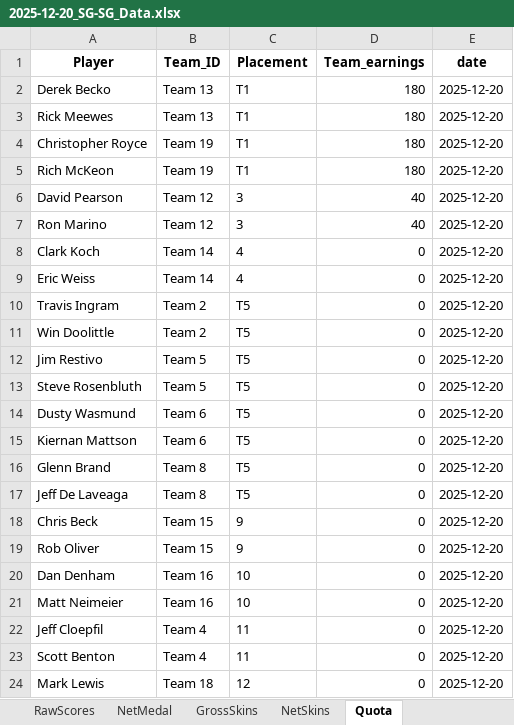
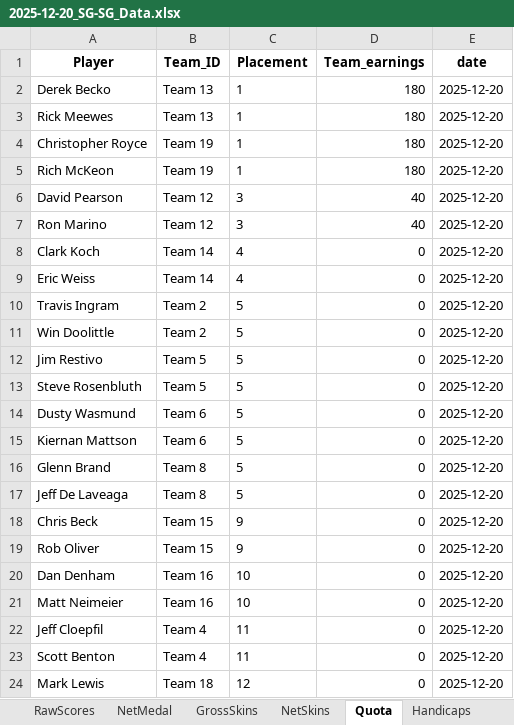
Before and after one commit to CJROYCE4311/website-sg-sg, an Excel workbook: 2025-12-20_SG-SG_Data.xlsx, sheet Quota, drawn as a sheet; only a part is shown; values as stored, in another font and other column widths than the file's, no borders; the diff covers the shown part only; the diff names each change by its address in the sheet, - before the commit and + after, or states it on an @@ line.

```diff
--- a/2025-12-20_SG-SG_Data.xlsx (sheet Quota)
+++ b/2025-12-20_SG-SG_Data.xlsx (sheet Quota)
+sheet tab: Handicaps
-C2:C5 (Placement): T1
+C2:C5 (Placement): 1
-C10:C17 (Placement): T5
+C10:C17 (Placement): 5
```
Also changed, not shown: 10 edited cells elsewhere in this sheet, sheet NetMedal, 4 other files.
